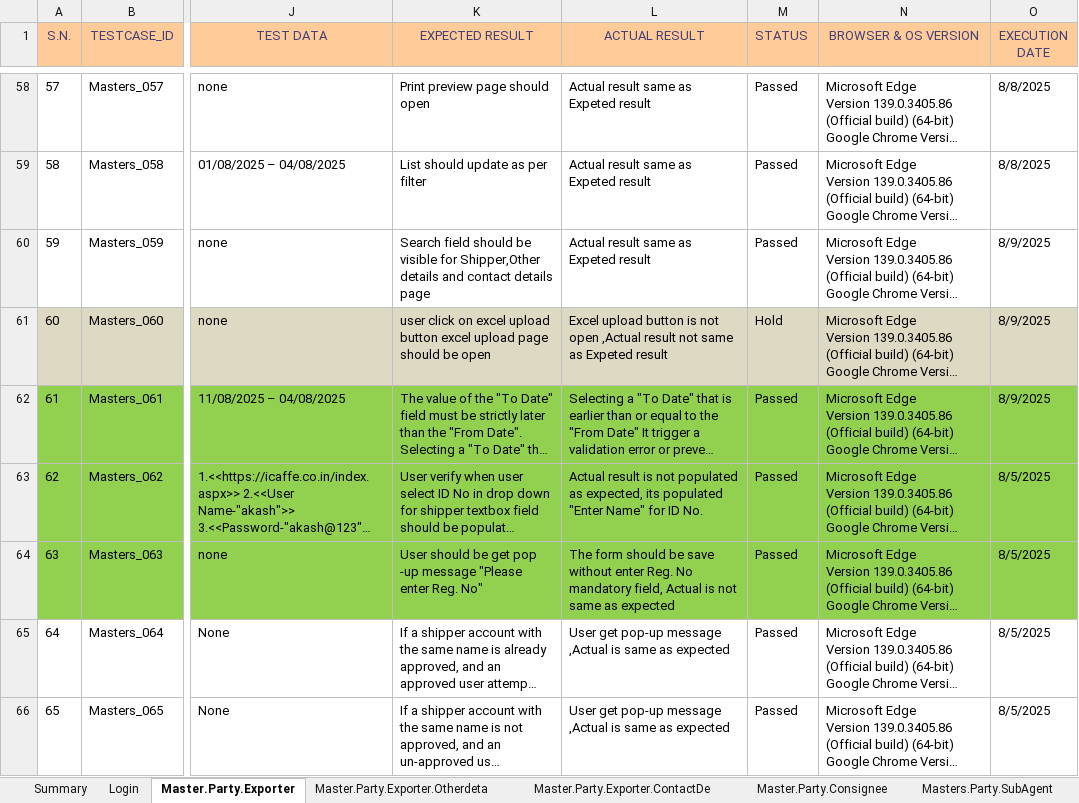
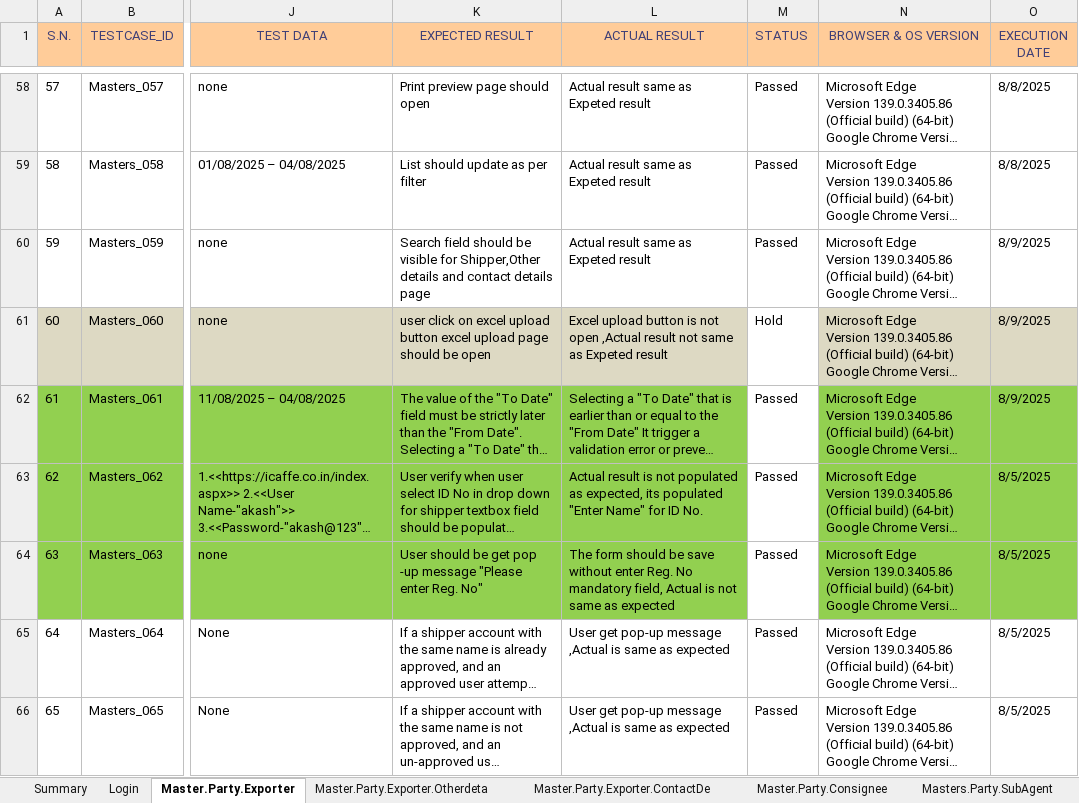
Before and after one commit to Akashvarun12/TestCaseDoc, an Excel workbook: icaffe_Export Sea Masters.Party Test Cases.xlsx, sheet Master.Party.Exporter, drawn as a sheet; only a part is shown, gaps mark what is left out; long unchanged cells end in …; values as stored, in another font and other column widths than the file's, no borders; charts and pictures and conditional formats not drawn; the diff covers the shown part only; the diff names each change by its address in the sheet, - before the commit and + after, or states it on an @@ line.

Commit message:
10-10-2025 for masters testcases

```diff
--- a/icaffe_Export Sea Masters.Party Test Cases.xlsx (sheet Master.Party.Exporter)
+++ b/icaffe_Export Sea Masters.Party Test Cases.xlsx (sheet Master.Party.Exporter)
-M61 fill: #DDD9C3
+M61 fill: none
-M62:M64 fill: #92D050
+M62:M64 fill: none
```
Also changed, not shown: 1 added row, 4 edited cells and cell formats elsewhere in this sheet, sheet Masters.party.VendorMaster, sheet Masters.Party.ShipLine, sheet Masters.party.IATAAgent, sheet Masters.Party.OverSeasAgent, sheet Masters.party.ShipLine.Contact, sheet Summary, 6 more sheets, other sheet tabs, charts or pictures.
